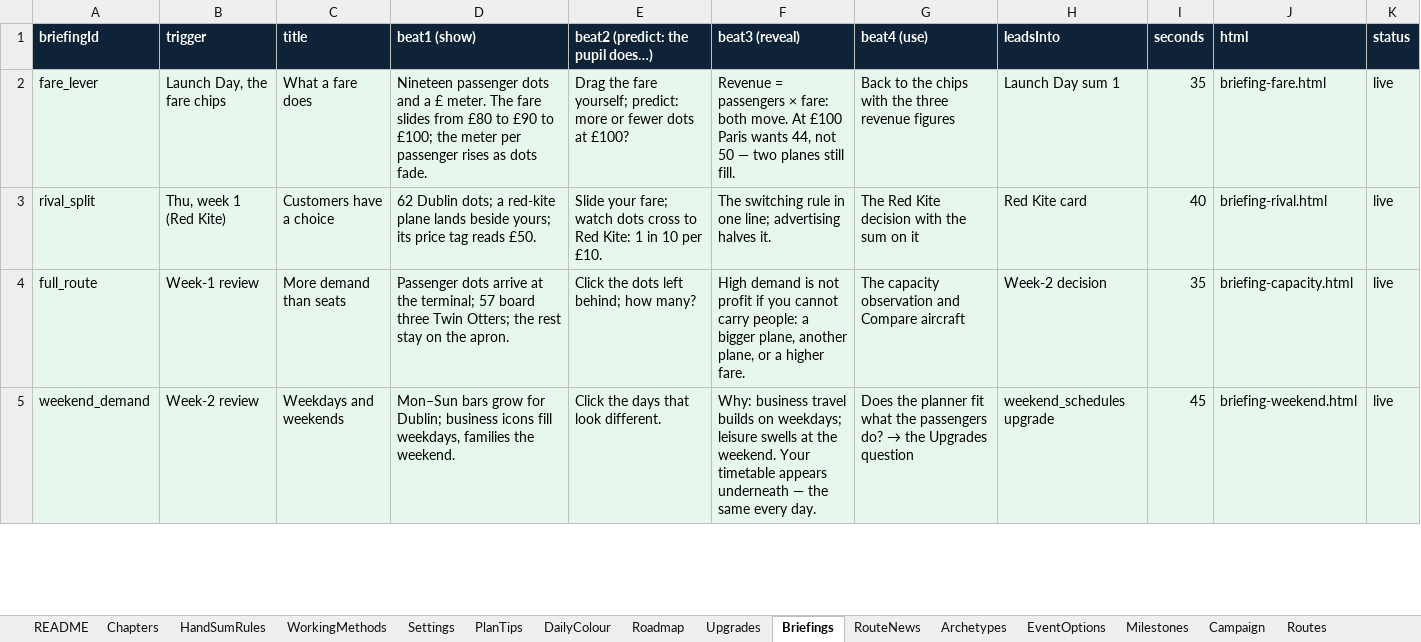
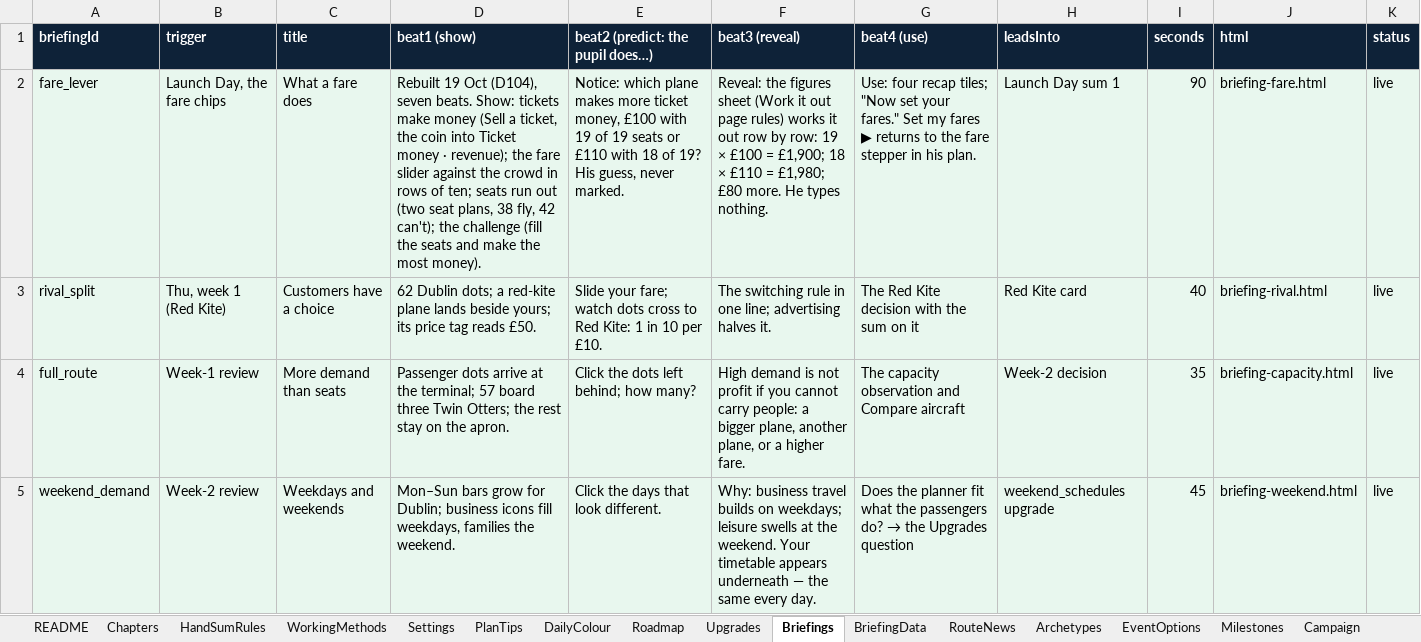
Before and after one commit to bertieharris2-cpu/Airline-Simulator-Maths-Game, an Excel workbook: data/Airline-World-Workbook.xlsx, sheet Briefings, drawn as a sheet; only a part is shown; values as stored, in another font and other column widths than the file's, no borders; the diff names each change by its address in the sheet, - before the commit and + after, or states it on an @@ line.

```diff
--- a/data/Airline-World-Workbook.xlsx (sheet Briefings)
+++ b/data/Airline-World-Workbook.xlsx (sheet Briefings)
+sheet tab: BriefingData
-D2 (beat1 (show)): Nineteen passenger dots and a £ meter. The fare slides from £80 to £90 to £100; the meter per passenger rises as dots fade.
+D2 (beat1 (show)): Rebuilt 19 Oct (D104), seven beats. Show: tickets make money (Sell a ticket, the coin into Ticket money · revenue); the fare slider against the crowd in rows of ten; seats run out (two seat plans, 38 fly, 42 can't); the challenge (fill the seats and make the most money).
-E2 (beat2 (predict: the pupil does…)): Drag the fare yourself; predict: more or fewer dots at £100?
+E2 (beat2 (predict: the pupil does…)): Notice: which plane makes more ticket money, £100 with 19 of 19 seats or £110 with 18 of 19? His guess, never marked.
-F2 (beat3 (reveal)): Revenue = passengers × fare: both move. At £100 Paris wants 44, not 50 — two planes still fill.
+F2 (beat3 (reveal)): Reveal: the figures sheet (Work it out page rules) works it out row by row: 19 × £100 = £1,900; 18 × £110 = £1,980; £80 more. He types nothing.
-G2 (beat4 (use)): Back to the chips with the three revenue figures
+G2 (beat4 (use)): Use: four recap tiles; "Now set your fares." Set my fares ▶ returns to the fare stepper in his plan.
-I2 (seconds): 35
+I2 (seconds): 90
```
Also changed, not shown: sheet README, 44 other files.
